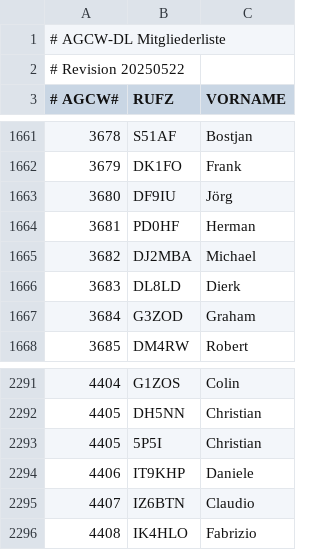
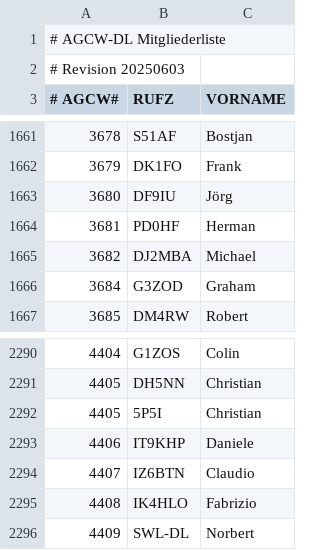
Before and after one commit to bjornekelund/dxlog, a CSV file: agcw/Mitglieder.csv, drawn as a sheet; only a part is shown, gaps mark what is left out.

```diff
--- a/agcw/Mitglieder.csv
+++ b/agcw/Mitglieder.csv
@@ -1,3 +1,3 @@
 # AGCW-DL Mitgliederliste;;
-# Revision 20250522;;
+# Revision 20250603;;
 # AGCW#;RUFZ;VORNAME
@@ -1665,3 +1665,2 @@
 3682;DJ2MBA;Michael
-3683;DL8LD;Dierk
 3684;G3ZOD;Graham
@@ -2296 +2295,2 @@
 4408;IK4HLO;Fabrizio
+4409;SWL-DL;Norbert
```
Also changed, not shown: 30 other files.
